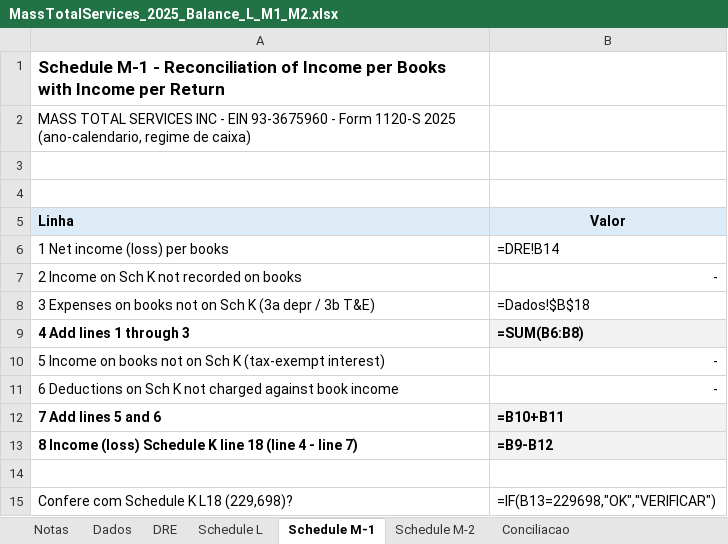
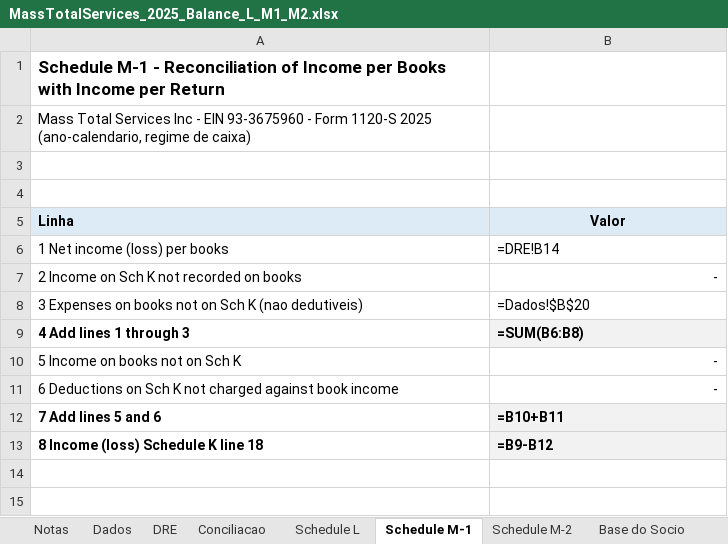
Before and after one commit to isabellopesraimundo/eliana-machado-irs-01, an Excel workbook: mass-total-services-2025/MassTotalServices_2025_Balance_L_M1_M2.xlsx, sheet Schedule M-1, drawn as a sheet; values as stored, in another font and other column widths than the file's, no borders; formulas without a stored value are shown as written; removed rows and columns are numbered as before the commit, all else as after; the diff names each change by its address in the sheet, - before the commit and + after, or states it on an @@ line.

```diff
--- a/mass-total-services-2025/MassTotalServices_2025_Balance_L_M1_M2.xlsx (sheet Schedule M-1)
+++ b/mass-total-services-2025/MassTotalServices_2025_Balance_L_M1_M2.xlsx (sheet Schedule M-1)
+sheet tab: Base do Socio
@@ sheet tab order changed: Notas | Dados | DRE | Conciliacao | Schedule L | Schedule M-1 | Schedule M-2 | Base do Socio @@
-A2 (Linha): MASS TOTAL SERVICES INC - EIN…
+A2 (Linha): Mass Total Services Inc - EIN…
-row 8: 3 Expenses on books not on Sch K (3a depr / 3b T&E) | =Dados!$B$18
+row 8: 3 Expenses on books not on Sch K (nao dedutiveis) | =Dados!$B$20
-A10 (Linha): 5 Income on books not on Sch K (tax-exempt interest)
+A10 (Linha): 5 Income on books not on Sch K
-A13 (Linha): 8 Income (loss) Schedule K line 18 (line 4 - line 7)
+A13 (Linha): 8 Income (loss) Schedule K line 18
-row 14: (empty)
-row 15: Confere com Schedule K L18 (229,698)? | =IF(B13=229698,"OK","VERIFICAR")
```
Also changed, not shown: sheet Schedule L, sheet Dados, sheet Notas, sheet Schedule M-2, sheet Conciliacao, sheet DRE, 1 other file.
